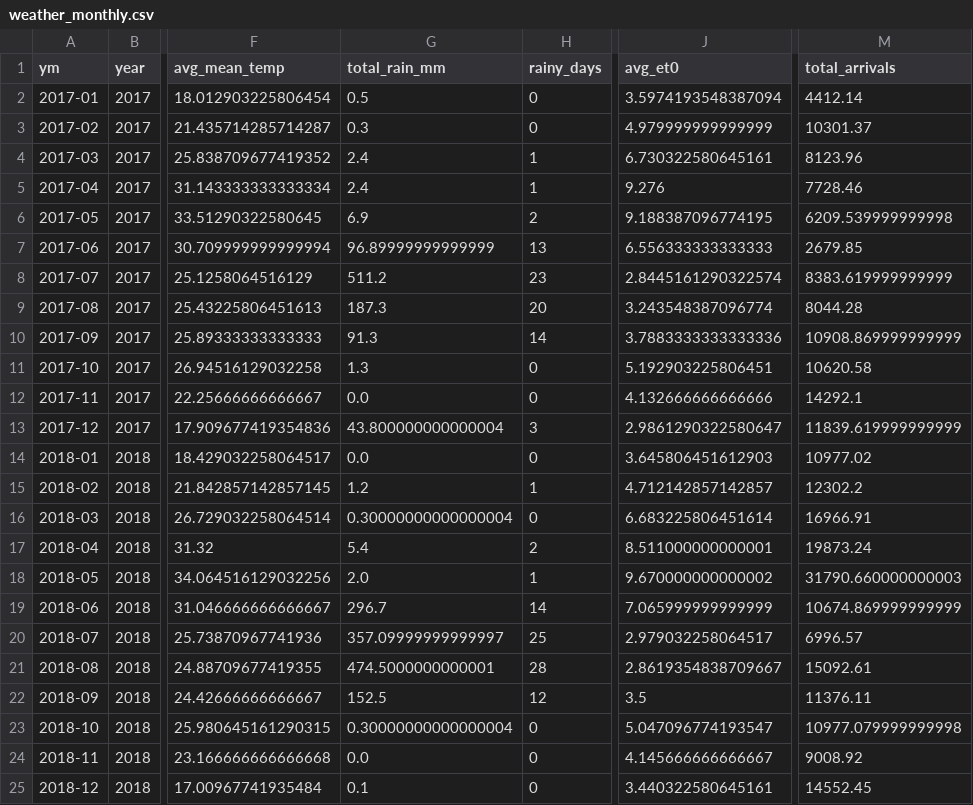
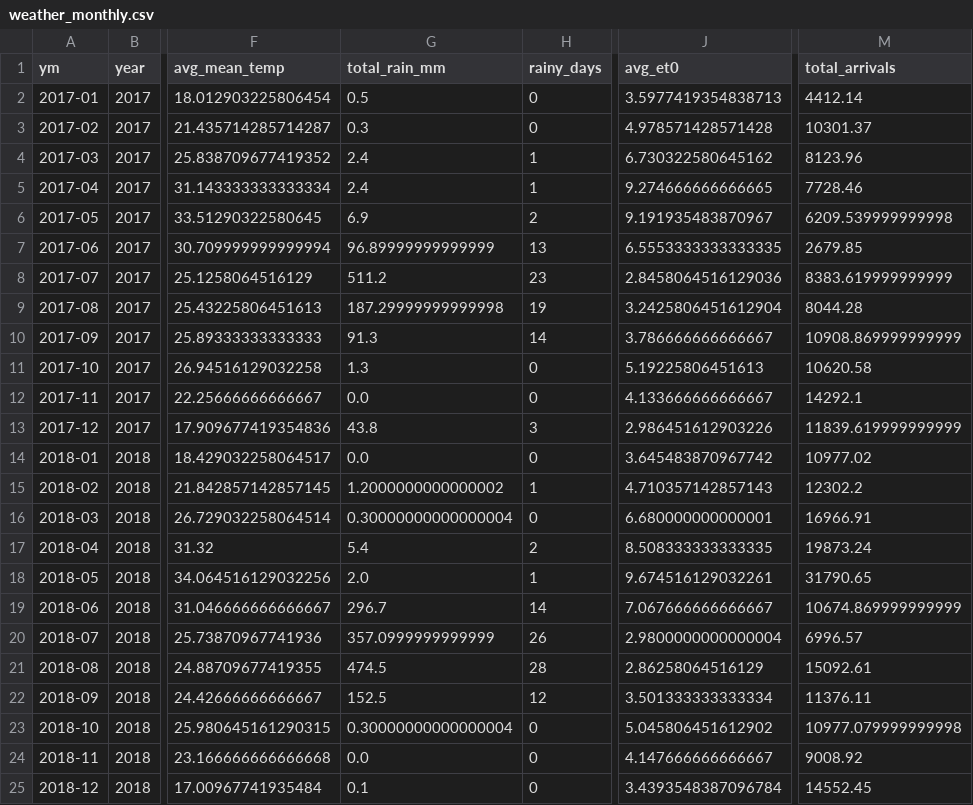
Before and after one commit to Prayas-dev-acc/mandi, a CSV file: weather_monthly.csv, drawn as a sheet; only a part is shown, gaps mark what is left out; the diff covers the shown part only; the diff names each change by its address in the sheet, - before the commit and + after, or states it on an @@ line.

```diff
--- a/weather_monthly.csv
+++ b/weather_monthly.csv
-J2 (avg_et0): 3.5974193548387094
+J2 (avg_et0): 3.5977419354838713
-J3 (avg_et0): 4.979999999999999
+J3 (avg_et0): 4.978571428571428
-J4 (avg_et0): 6.730322580645161
+J4 (avg_et0): 6.730322580645162
-J5 (avg_et0): 9.276
+J5 (avg_et0): 9.274666666666665
-J6 (avg_et0): 9.188387096774195
+J6 (avg_et0): 9.191935483870967
-J7 (avg_et0): 6.556333333333333
+J7 (avg_et0): 6.5553333333333335
-J8 (avg_et0): 2.8445161290322574
+J8 (avg_et0): 2.8458064516129036
-G9 (total_rain_mm): 187.3
+G9 (total_rain_mm): 187.29999999999998
-H9 (rainy_days): 20
+H9 (rainy_days): 19
-J9 (avg_et0): 3.243548387096774
+J9 (avg_et0): 3.2425806451612904
-J10 (avg_et0): 3.7883333333333336
+J10 (avg_et0): 3.786666666666667
-J11 (avg_et0): 5.192903225806451
+J11 (avg_et0): 5.19225806451613
-J12 (avg_et0): 4.132666666666666
+J12 (avg_et0): 4.133666666666667
-G13 (total_rain_mm): 43.800000000000004
+G13 (total_rain_mm): 43.8
-J13 (avg_et0): 2.9861290322580647
+J13 (avg_et0): 2.986451612903226
-J14 (avg_et0): 3.645806451612903
+J14 (avg_et0): 3.645483870967742
-G15 (total_rain_mm): 1.2
+G15 (total_rain_mm): 1.2000000000000002
-J15 (avg_et0): 4.712142857142857
+J15 (avg_et0): 4.710357142857143
-J16 (avg_et0): 6.683225806451614
+J16 (avg_et0): 6.680000000000001
-J17 (avg_et0): 8.511000000000001
+J17 (avg_et0): 8.508333333333335
-J18 (avg_et0): 9.670000000000002
+J18 (avg_et0): 9.674516129032261
-M18 (total_arrivals): 31790.660000000003
+M18 (total_arrivals): 31790.65
-J19 (avg_et0): 7.065999999999999
+J19 (avg_et0): 7.067666666666667
-G20 (total_rain_mm): 357.09999999999997
+G20 (total_rain_mm): 357.0999999999999
-H20 (rainy_days): 25
+H20 (rainy_days): 26
-J20 (avg_et0): 2.979032258064517
+J20 (avg_et0): 2.9800000000000004
-G21 (total_rain_mm): 474.5000000000001
+G21 (total_rain_mm): 474.5
-J21 (avg_et0): 2.8619354838709667
+J21 (avg_et0): 2.86258064516129
-J22 (avg_et0): 3.5
+J22 (avg_et0): 3.501333333333334
-J23 (avg_et0): 5.047096774193547
+J23 (avg_et0): 5.045806451612902
-J24 (avg_et0): 4.145666666666667
+J24 (avg_et0): 4.147666666666667
-J25 (avg_et0): 3.440322580645161
+J25 (avg_et0): 3.4393548387096784
```
Also changed, not shown: 134 edited cells elsewhere in this file, 2 other files.
